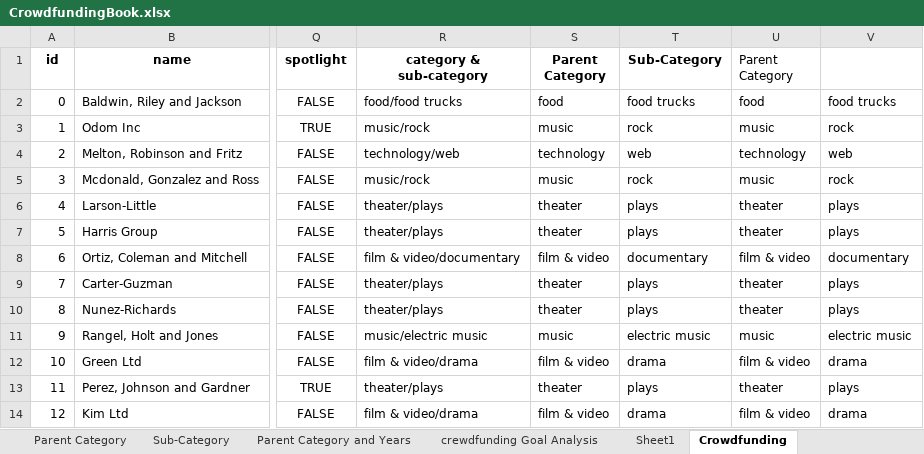
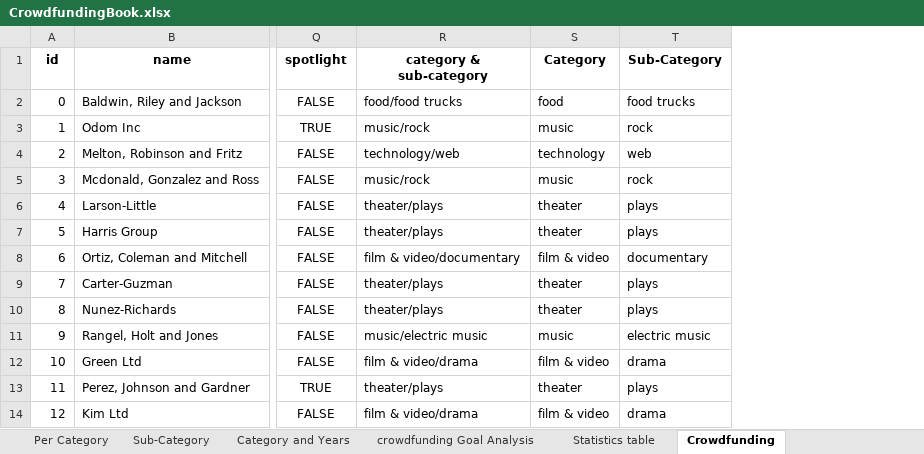
Before and after one commit to angekombe/Excel-Challenge, an Excel workbook: CrowdfundingBook.xlsx, sheet Crowdfunding, drawn as a sheet; only a part is shown, gaps mark what is left out; values as stored, in another font and other column widths than the file's, no borders; conditional formats not drawn; the diff names each change by its address in the sheet, - before the commit and + after, or states it on an @@ line.

```diff
--- a/CrowdfundingBook.xlsx (sheet Crowdfunding)
+++ b/CrowdfundingBook.xlsx (sheet Crowdfunding)
-sheet tab: Parent Category
+sheet tab: Per Category
-sheet tab: Parent Category and Years
+sheet tab: Category and Years
-sheet tab: crewdfunding Goal Analysis
+sheet tab: crowdfunding Goal Analysis
-sheet tab: Sheet1
+sheet tab: Statistics table
-column U (Parent Category), rows 2-14: food | music | technology | music | theater | theater | film & video | theater | theater | music | film & video | theater | film & video
-column V, rows 2-14: food trucks | rock | web | rock | plays | plays | documentary | plays | plays | electric music | drama | plays | drama
-S1: Parent Category
+S1: Category
```
Also changed, not shown: sheet Statistics table, sheet Category and Years, sheet Sub-Category, charts or pictures, 1 other file.
